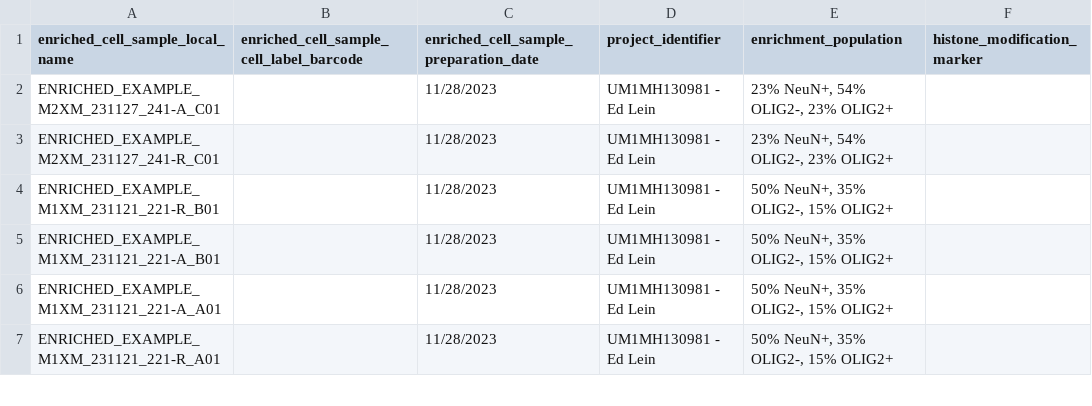
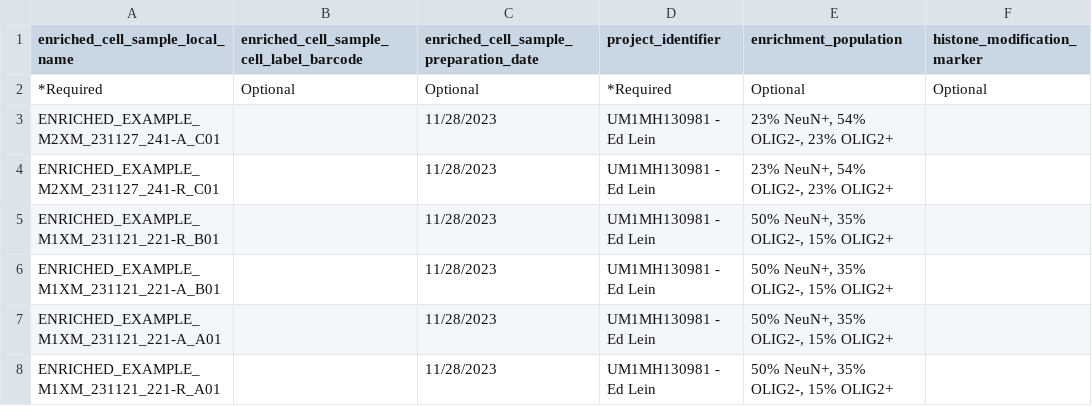
Before and after one commit to UTHealth-Data-Science/bican_seq_library_portal_template, a CSV file: Sequencing_Library_Upload_Templates/templates/enriched_cell_sample.csv, drawn as a sheet; only a part is shown; the diff names each change by its address in the sheet, - before the commit and + after, or states it on an @@ line.

Commit message:
Update enriched_cell_sample.csv

```diff
--- a/Sequencing_Library_Upload_Templates/templates/enriched_cell_sample.csv
+++ b/Sequencing_Library_Upload_Templates/templates/enriched_cell_sample.csv
+row 2: *Required | Optional | Optional | *Required | Optional | Optional
```
